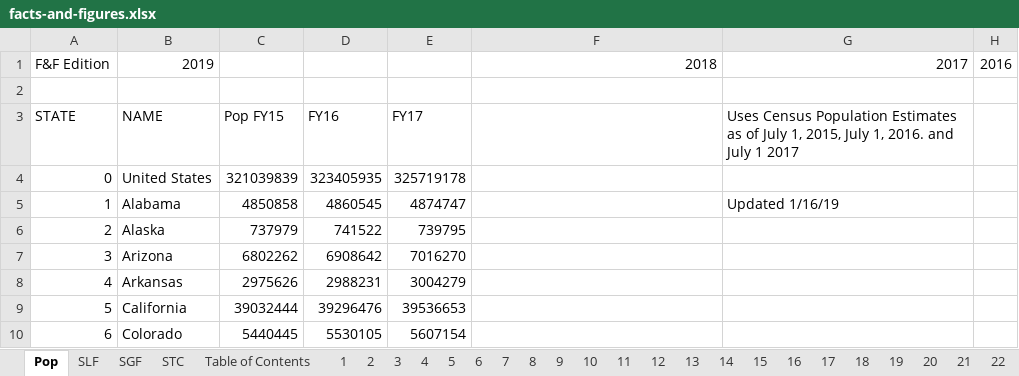
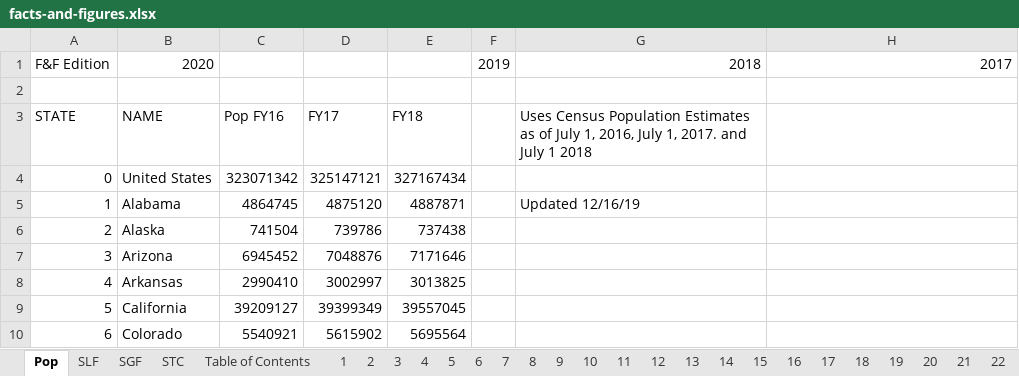
Before and after one commit to TaxFoundation/facts-and-figures-web, an Excel workbook: src/data/facts-and-figures.xlsx, sheet Pop, drawn as a sheet; only a part is shown; values as stored, in another font and other column widths than the file's, no borders; removed rows and columns are numbered as before the commit, all else as after; the diff covers the shown part only; the diff names each change by its address in the sheet, - before the commit and + after, or states it on an @@ line.

```diff
--- a/src/data/facts-and-figures.xlsx (sheet Pop)
+++ b/src/data/facts-and-figures.xlsx (sheet Pop)
+column F, row 1: 2019
-column H, row 1: 2016
-B1: 2019
+B1: 2020
-C3: Pop FY15
+C3: Pop FY16
-D3: FY16
+D3: FY17
-E3: FY17
+E3: FY18
-G3: (empty)
+G3: Uses Census Population Estimates as of July 1, 2016, July 1, 2017. and July 1 2018
-H3: Uses Census Population Estimates as of July 1, 2015, July 1, 2016. and July 1 2017
+H3: (empty)
-C4: 321039839
+C4: 323071342
-D4: 323405935
+D4: 325147121
-E4: 325719178
+E4: 327167434
-C5: 4850858
+C5: 4864745
-D5: 4860545
+D5: 4875120
-E5: 4874747
+E5: 4887871
-G5: (empty)
+G5: Updated 12/16/19
-H5: Updated 1/16/19
+H5: (empty)
-C6: 737979
+C6: 741504
-D6: 741522
+D6: 739786
-E6: 739795
+E6: 737438
-C7: 6802262
+C7: 6945452
-D7: 6908642
+D7: 7048876
-E7: 7016270
+E7: 7171646
-C8: 2975626
+C8: 2990410
-D8: 2988231
+D8: 3002997
-E8: 3004279
+E8: 3013825
-C9: 39032444
+C9: 39209127
-D9: 39296476
+D9: 39399349
-E9: 39536653
+E9: 39557045
-C10: 5440445
+C10: 5540921
-D10: 5530105
+D10: 5615902
-E10: 5607154
+E10: 5695564
```
Also changed, not shown: 135 edited cells elsewhere in this sheet, sheet SLF, sheet SGF, sheet STC, sheet 12, sheet 3, sheet 24, 41 more sheets, formulas that keep their value, hidden cells, charts or pictures, 4 other files.
